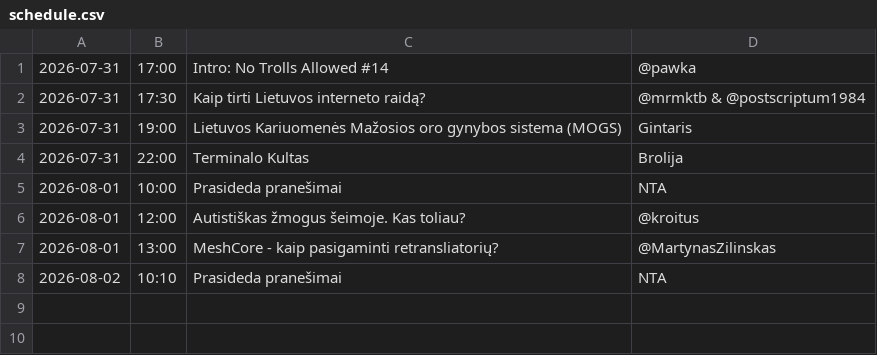
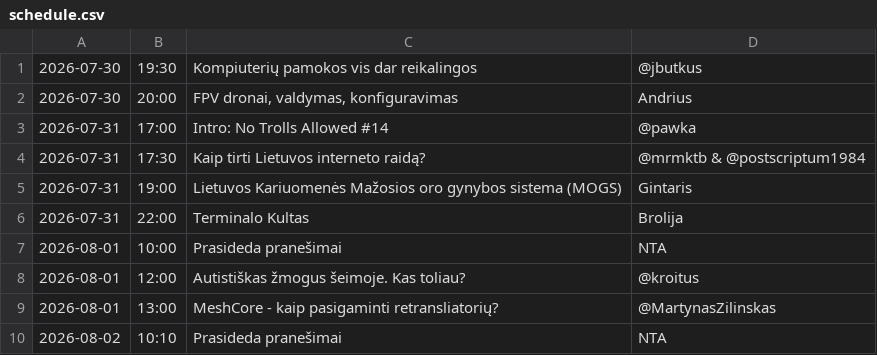
Before and after one commit to ntacamp/404.notrollsallowed.com, a CSV file: schedule.csv, drawn as a sheet.

Commit message:
schedule update

```diff
--- a/schedule.csv
+++ b/schedule.csv
@@ -1 +1,3 @@
+2026-07-30,19:30,Kompiuterių pamokos vis dar reikalingos,@jbutkus
+2026-07-30,20:00,"FPV dronai, valdymas, konfiguravimas",Andrius
 2026-07-31,17:00,Intro: No Trolls Allowed #14,@pawka
```
